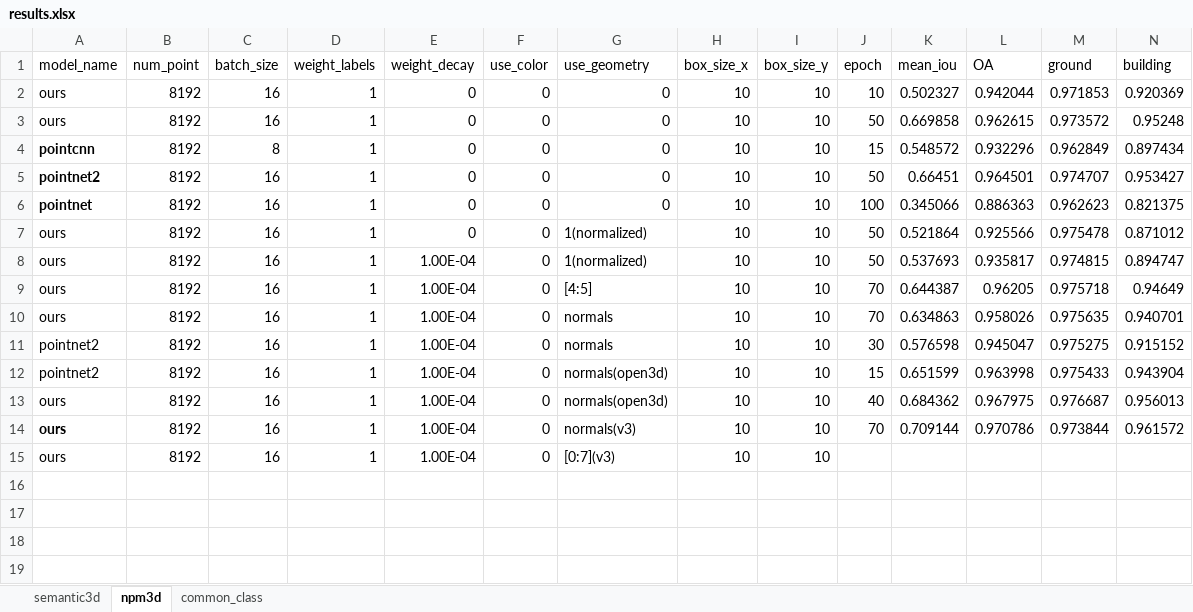
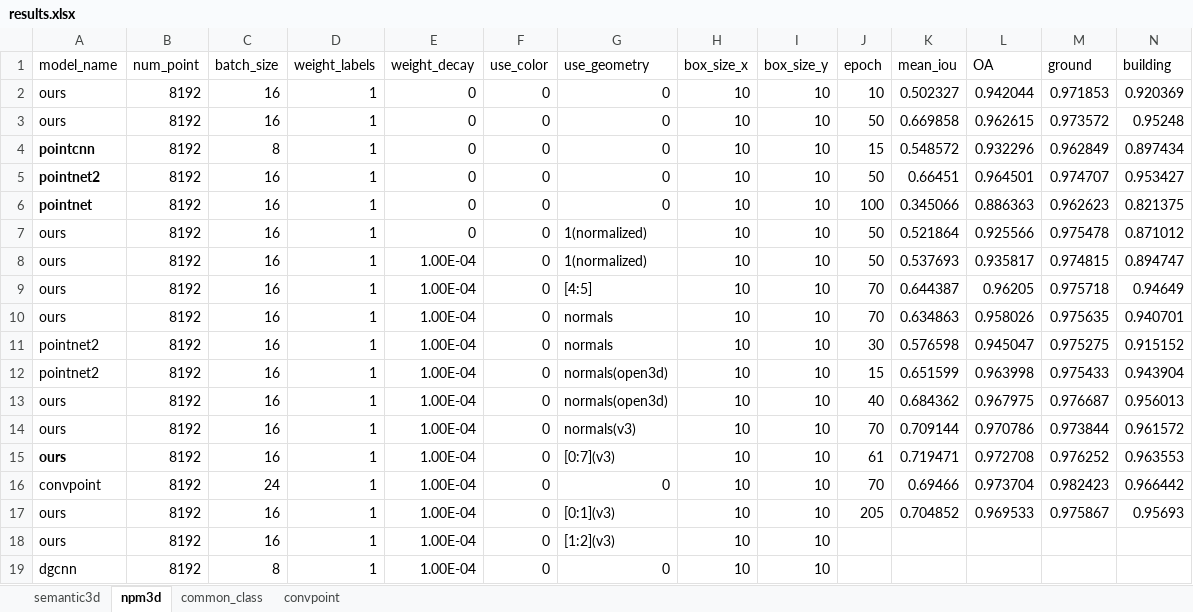
Before and after one commit to yixiaonaiheheima/master_graduation, an Excel workbook: results.xlsx, sheet npm3d, drawn as a sheet; only a part is shown; values as stored, in another font and other column widths than the file's, no borders; addresses are those after the commit; rows hold the shown columns only; the diff names each change by its address in the sheet, - before the commit and + after, or states it on an @@ line.

Commit message:
implement dgcnn for segmentation

```diff
--- a/results.xlsx (sheet npm3d)
+++ b/results.xlsx (sheet npm3d)
+sheet tab: convpoint
-A14 bold: on
+A14 bold: off
+row 15: ours | 8192 | 16 | 1 | 1.00E-04 | 0 | [0:7](v3) | 10 | 10 | 61 | 0.719471 | 0.972708 | 0.976252 | 0.963553
+row 16: convpoint | 8192 | 24 | 1 | 1.00E-04 | 0 | 0 | 10 | 10 | 70 | 0.69466 | 0.973704 | 0.982423 | 0.966442
+row 17: ours | 8192 | 16 | 1 | 1.00E-04 | 0 | [0:1](v3) | 10 | 10 | 205 | 0.704852 | 0.969533 | 0.975867 | 0.95693
-G18 (use_geometry): [0:7](v3)
+G18 (use_geometry): [1:2](v3)
+row 19: dgcnn | 8192 | 8 | 1 | 1.00E-04 | 0 | 0 | 10 | 10
```
Also changed, not shown: 5 other files.
